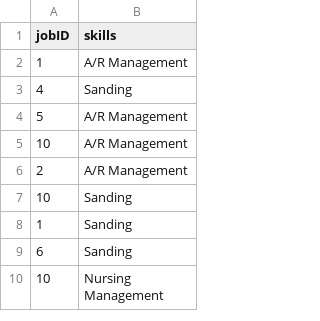
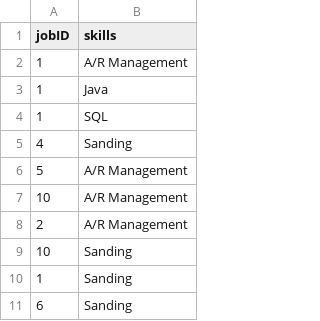
Before and after one commit to namyngu/JobSeekingSystem, a CSV file: JobSkills.csv, drawn as a sheet; only a part is shown; the shorter side is filled out with more unchanged rows.

```diff
--- a/JobSkills.csv
+++ b/JobSkills.csv
@@ -2,2 +2,4 @@ jobID, skills
 1,A/R Management
+1,Java
+1,SQL
 4,Sanding
```
Also changed, not shown: JobSeekingSystem/JobSkills.csv, jobseeker-skills.csv, 2 other files.
